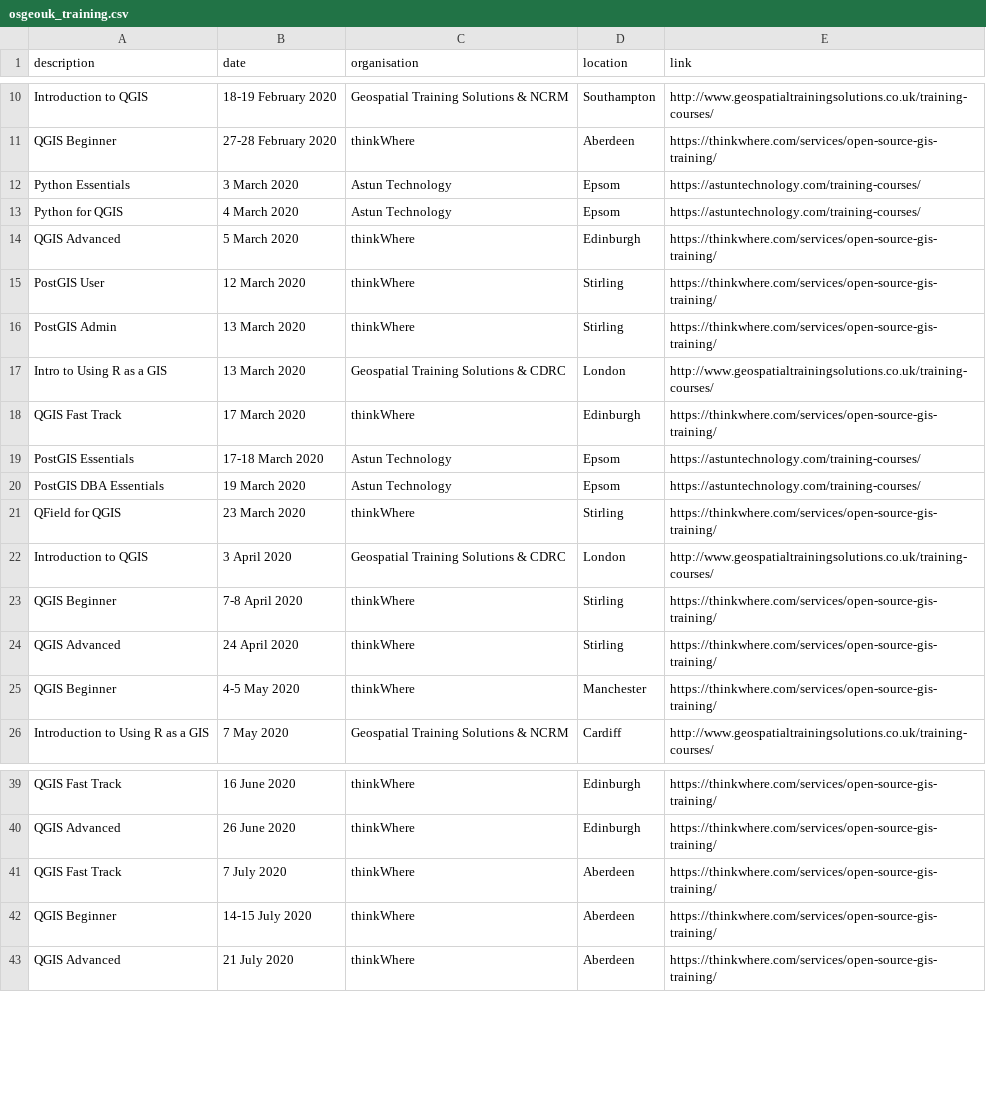
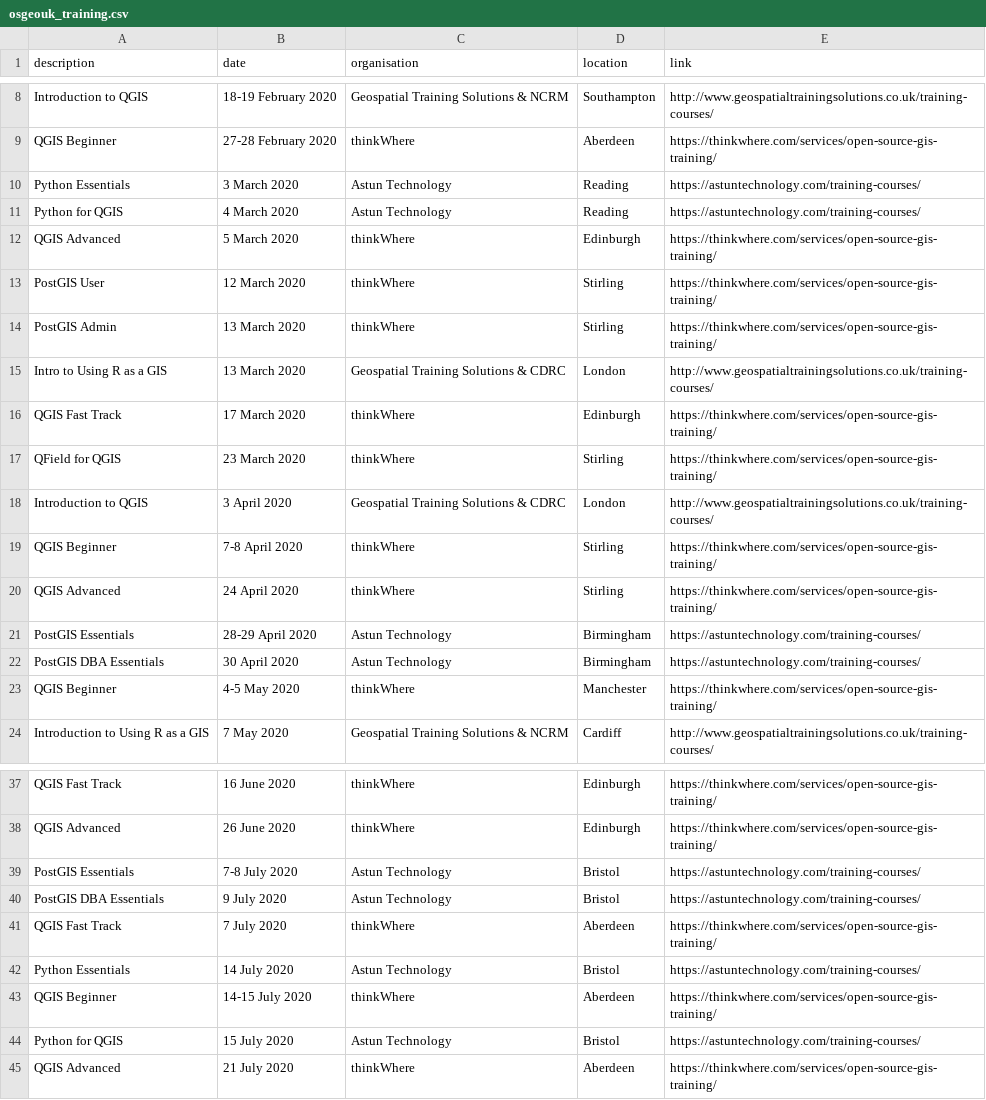
Before and after one commit to rachelesmee/website, a CSV file: _data/osgeouk_training.csv, drawn as a sheet; only a part is shown, gaps mark what is left out; the diff covers the shown part only.

Commit message:
Updated Astun training dates
New dates and rescheduled dates added, and cancelled dates removed

```diff
--- a/_data/osgeouk_training.csv
+++ b/_data/osgeouk_training.csv
@@ -11,4 +9,4 @@ Introduction to QGIS,18-19 February 2020,Geospatial Training Solutions & NCRM,So
 QGIS Beginner,27-28 February 2020,thinkWhere,Aberdeen,https://thinkwhere.com/services/open-source-gis-training/
-Python Essentials,3 March 2020,Astun Technology,Epsom,https://astuntechnology.com/training-courses/
-Python for QGIS,4 March 2020,Astun Technology,Epsom,https://astuntechnology.com/training-courses/
+Python Essentials,3 March 2020,Astun Technology,Reading,https://astuntechnology.com/training-courses/
+Python for QGIS,4 March 2020,Astun Technology,Reading,https://astuntechnology.com/training-courses/
 QGIS Advanced,5 March 2020,thinkWhere,Edinburgh,https://thinkwhere.com/services/open-source-gis-training/
@@ -18,4 +16,2 @@ Intro to Using R as a GIS,13 March 2020,Geospatial Training Solutions & CDRC,Lon
 QGIS Fast Track,17 March 2020,thinkWhere,Edinburgh,https://thinkwhere.com/services/open-source-gis-training/
-PostGIS Essentials,17-18 March 2020,Astun Technology,Epsom,https://astuntechnology.com/training-courses/
-PostGIS DBA Essentials,19 March 2020,Astun Technology,Epsom,https://astuntechnology.com/training-courses/
 QField for QGIS,23 March 2020,thinkWhere,Stirling,https://thinkwhere.com/services/open-source-gis-training/
@@ -24,2 +20,4 @@ QGIS Beginner,7-8 April 2020,thinkWhere,Stirling,https://thinkwhere.com/services
 QGIS Advanced,24 April 2020,thinkWhere,Stirling,https://thinkwhere.com/services/open-source-gis-training/
+PostGIS Essentials,28-29 April 2020,Astun Technology,Birmingham,https://astuntechnology.com/training-courses/
+PostGIS DBA Essentials,30 April 2020,Astun Technology,Birmingham,https://astuntechnology.com/training-courses/
 QGIS Beginner,4-5 May 2020,thinkWhere,Manchester,https://thinkwhere.com/services/open-source-gis-training/
@@ -40,4 +38,8 @@ QGIS Fast Track,16 June 2020,thinkWhere,Edinburgh,https://thinkwhere.com/service
 QGIS Advanced,26 June 2020,thinkWhere,Edinburgh,https://thinkwhere.com/services/open-source-gis-training/
+PostGIS Essentials,7-8 July 2020,Astun Technology,Bristol,https://astuntechnology.com/training-courses/
+PostGIS DBA Essentials,9 July 2020,Astun Technology,Bristol,https://astuntechnology.com/training-courses/
 QGIS Fast Track,7 July 2020,thinkWhere,Aberdeen,https://thinkwhere.com/services/open-source-gis-training/
+Python Essentials,14 July 2020,Astun Technology,Bristol,https://astuntechnology.com/training-courses/
 QGIS Beginner,14-15 July 2020,thinkWhere,Aberdeen,https://thinkwhere.com/services/open-source-gis-training/
+Python for QGIS,15 July 2020,Astun Technology,Bristol,https://astuntechnology.com/training-courses/
 QGIS Advanced,21 July 2020,thinkWhere,Aberdeen,https://thinkwhere.com/services/open-source-gis-training/
```
Also changed, not shown: 10 added rows and 2 removed rows elsewhere in this file.
